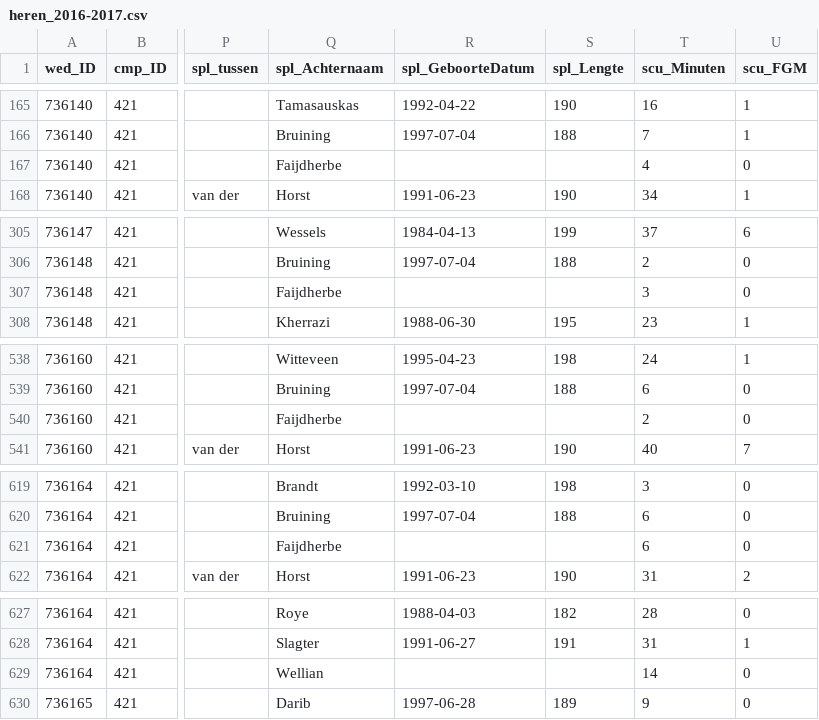
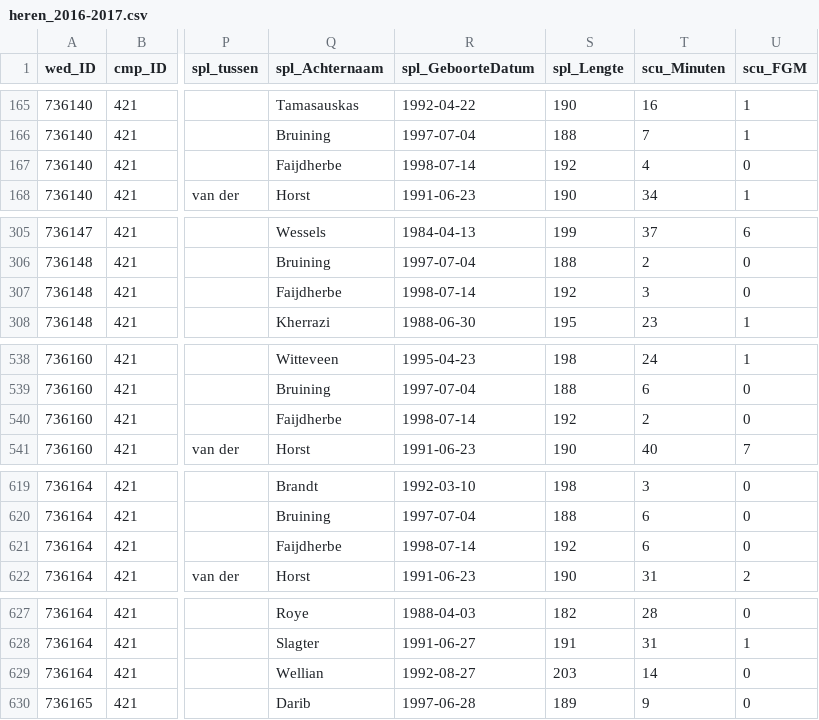
Before and after one commit to serra/bball, a CSV file: dbl/input/heren_2016-2017.csv, drawn as a sheet; only a part is shown, gaps mark what is left out; the diff covers the shown part only; the diff names each change by its address in the sheet, - before the commit and + after, or states it on an @@ line.

Commit message:
input files changed: 2016-12-11 Basketball Stars Weert @ Landstede Basketbal 2016-12-01 Rotterdam Basketbal @ BC APOLLO A'dam 2016-11-26 BC APOLLO A'dam @ Basketball Stars Weert 2016-11-19 Landstede Basketbal @ BC APOLLO A'dam 2016-11-17 BC APOLLO A'dam @ Rotterdam Basketbal 2016-10-27 BC APOLLO A'dam @ Dukes Unlimited

```diff
--- a/dbl/input/heren_2016-2017.csv
+++ b/dbl/input/heren_2016-2017.csv
-R167 (spl_GeboorteDatum): (empty)
+R167 (spl_GeboorteDatum): 1998-07-14
-S167 (spl_Lengte): (empty)
+S167 (spl_Lengte): 192
-R307 (spl_GeboorteDatum): (empty)
+R307 (spl_GeboorteDatum): 1998-07-14
-S307 (spl_Lengte): (empty)
+S307 (spl_Lengte): 192
-R540 (spl_GeboorteDatum): (empty)
+R540 (spl_GeboorteDatum): 1998-07-14
-S540 (spl_Lengte): (empty)
+S540 (spl_Lengte): 192
-R621 (spl_GeboorteDatum): (empty)
+R621 (spl_GeboorteDatum): 1998-07-14
-S621 (spl_Lengte): (empty)
+S621 (spl_Lengte): 192
-R629 (spl_GeboorteDatum): (empty)
+R629 (spl_GeboorteDatum): 1992-08-27
-S629 (spl_Lengte): (empty)
+S629 (spl_Lengte): 203
```
Also changed, not shown: 4 edited cells elsewhere in this file.
